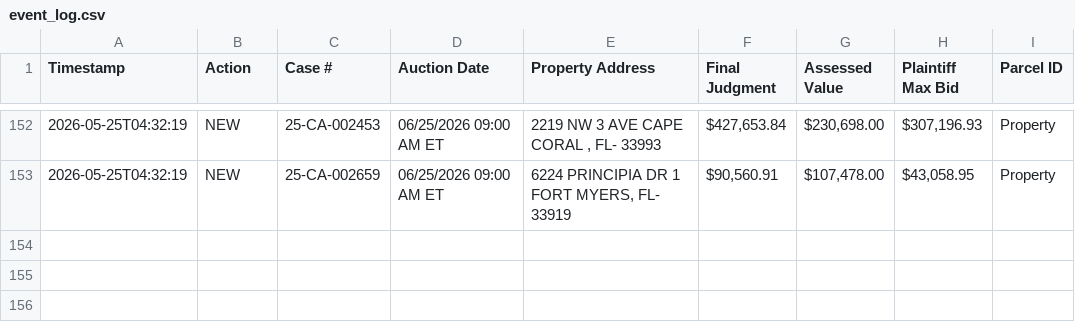
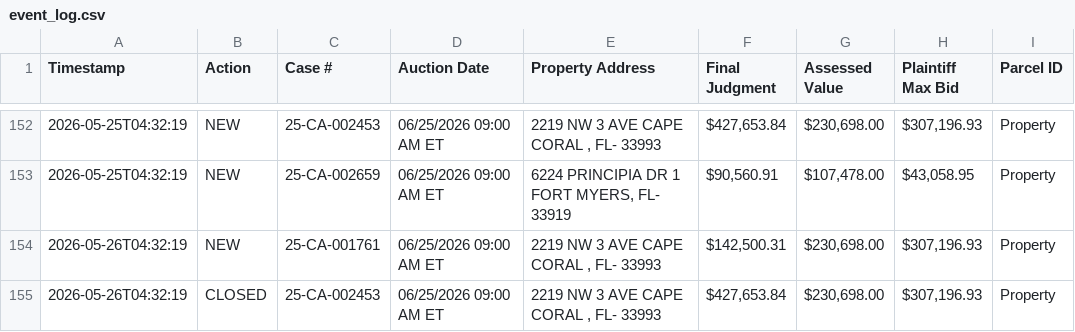
Before and after one commit to figlesias7/Realforeclose-lee, a CSV file: data/event_log.csv, drawn as a sheet; only a part is shown, gaps mark what is left out.

```diff
--- a/data/event_log.csv
+++ b/data/event_log.csv
@@ -153 +153,3 @@ Timestamp,Action,Case #,Auction Date,Property Address,Final Judgment,Assessed Va
 2026-05-25T04:32:19,NEW,25-CA-002659,06/25/2026 09:00 AM ET,"6224 PRINCIPIA DR 1 FORT MYERS, FL- 33919","$90,560.91","$107,478.00","$43,058.95",Property
+2026-05-26T04:32:19,NEW,25-CA-001761,06/25/2026 09:00 AM ET,"2219 NW 3 AVE CAPE CORAL , FL- 33993","$142,500.31","$230,698.00","$307,196.93",Property
+2026-05-26T04:32:19,CLOSED,25-CA-002453,06/25/2026 09:00 AM ET,"2219 NW 3 AVE CAPE CORAL , FL- 33993","$427,653.84","$230,698.00","$307,196.93",Property
```
Also changed, not shown: 3 other files.
